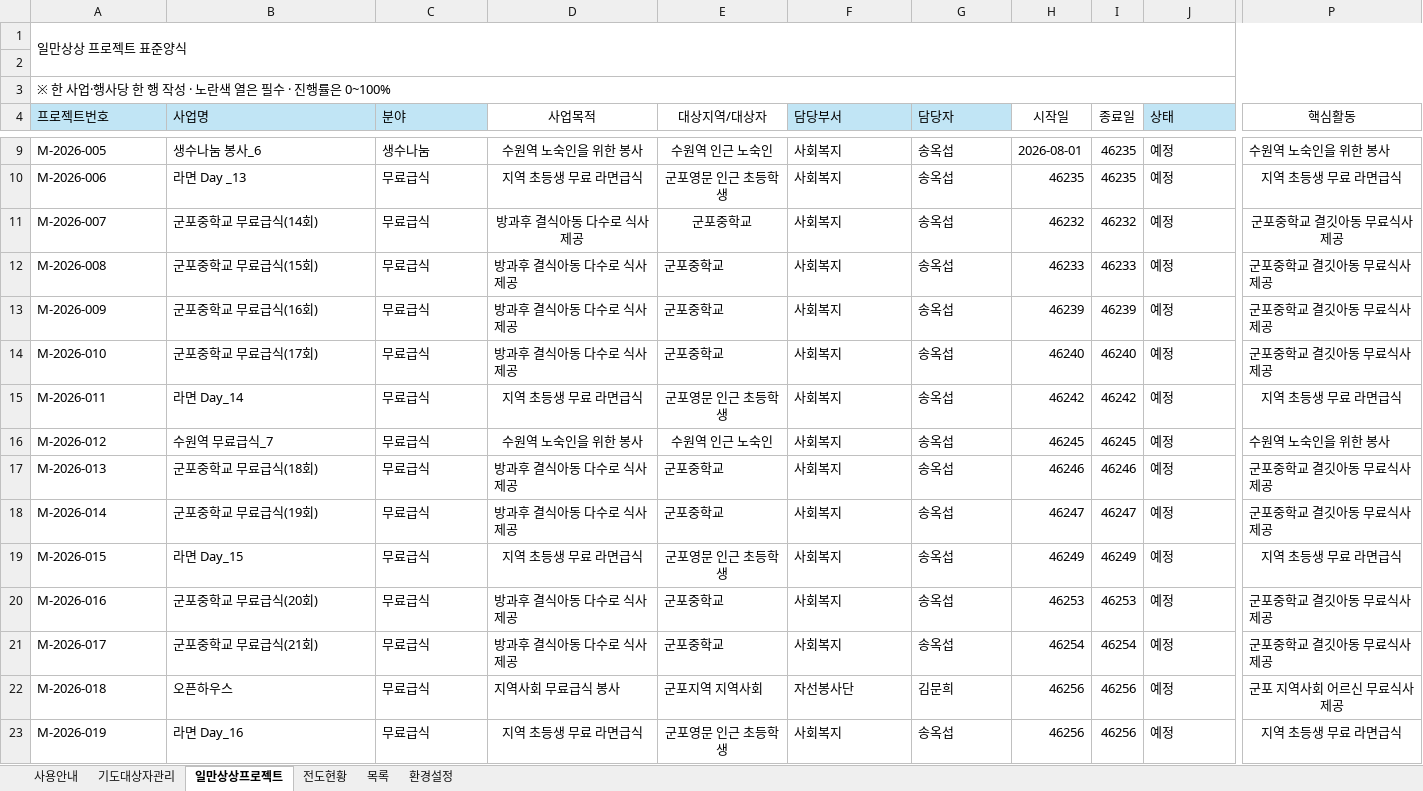
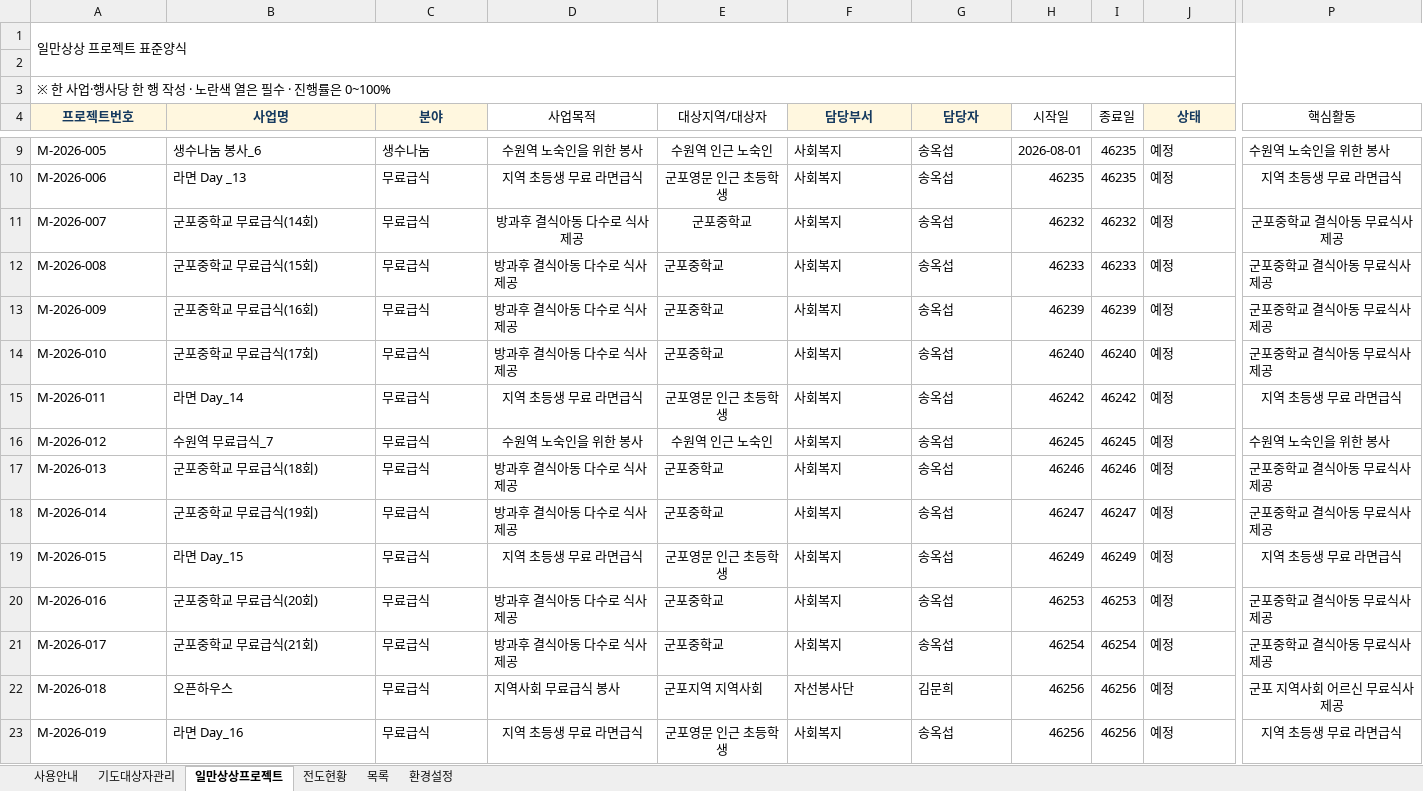
Before and after one commit to cjy3757-stack/gesms-v10, an Excel workbook: GESMS_전도영혼구원_표준자료양식_V3.0.xlsx, sheet 일만상상프로젝트, drawn as a sheet; only a part is shown, gaps mark what is left out; values as stored, in another font and other column widths than the file's, no borders; conditional formats and table styles not drawn; the diff covers the shown part only; the diff names each change by its address in the sheet, - before the commit and + after, or states it on an @@ line.

```diff
--- a/GESMS_전도영혼구원_표준자료양식_V3.0.xlsx (sheet 일만상상프로젝트)
+++ b/GESMS_전도영혼구원_표준자료양식_V3.0.xlsx (sheet 일만상상프로젝트)
@@ A4:C4 fill: #C1E5F5 → #FFF7DF, bold: off → on, text colour: black → #163A5F, alignment: left → center @@
@@ F4:G4 fill: #C1E5F5 → #FFF7DF, bold: off → on, text colour: black → #163A5F, alignment: left → center @@
@@ J4 fill: #C1E5F5 → #FFF7DF, bold: off → on, text colour: black → #163A5F, alignment: left → center @@
-P11:P14 (핵심활동): 군포중학교 결깃아동 무료식사 제공
+P11:P14 (핵심활동): 군포중학교 결식아동 무료식사 제공
-P17:P18 (핵심활동): 군포중학교 결깃아동 무료식사 제공
+P17:P18 (핵심활동): 군포중학교 결식아동 무료식사 제공
-P20:P21 (핵심활동): 군포중학교 결깃아동 무료식사 제공
+P20:P21 (핵심활동): 군포중학교 결식아동 무료식사 제공
```
Also changed, not shown: 23 edited cells elsewhere in this sheet, sheet 기도대상자관리, 4 other files.
